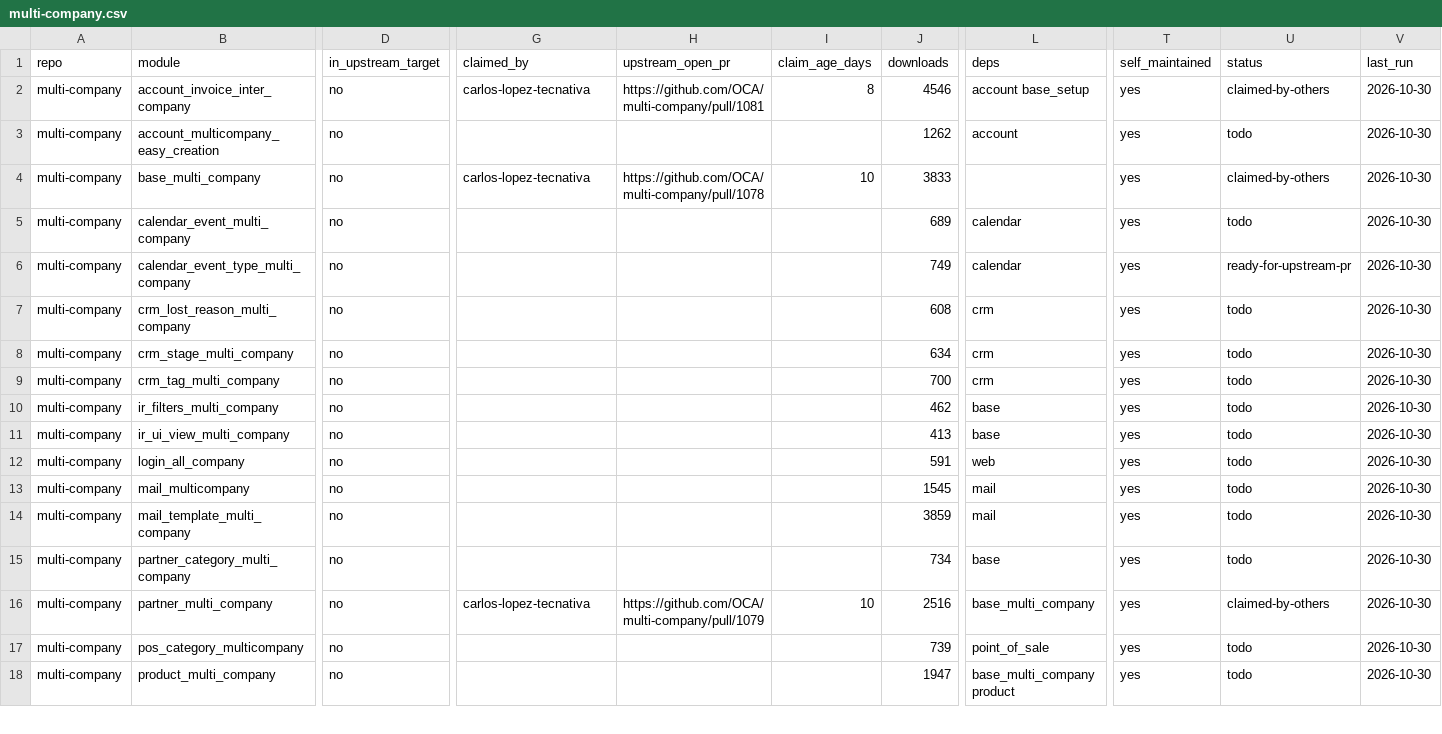
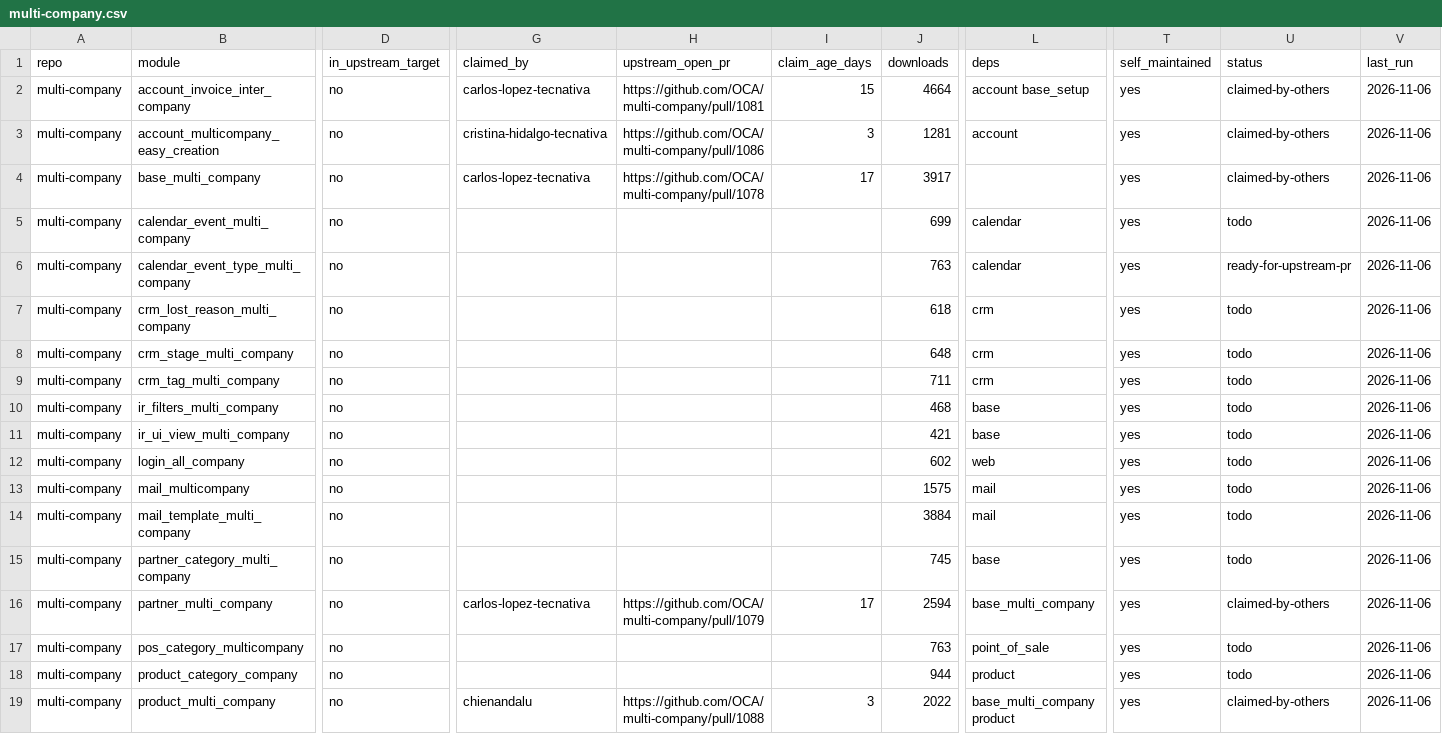
Before and after one commit to BADEP/oca-migration-tools, a CSV file: reports/20.0/multi-company.csv, drawn as a sheet; only a part is shown, gaps mark what is left out; addresses are those after the commit; rows hold the shown columns only; the diff covers the shown part only; the diff names each change by its address in the sheet, - before the commit and + after, or states it on an @@ line.

```diff
--- a/reports/20.0/multi-company.csv
+++ b/reports/20.0/multi-company.csv
-I2 (claim_age_days): 8
+I2 (claim_age_days): 15
-J2 (downloads): 4546
+J2 (downloads): 4664
-V2:V17 (last_run): 2026-10-30
+V2:V17 (last_run): 2026-11-06
-G3 (claimed_by): (empty)
+G3 (claimed_by): cristina-hidalgo-tecnativa
-H3 (upstream_open_pr): (empty)
+H3 (upstream_open_pr): https://github.com/OCA/multi-company/pull/1086
-I3 (claim_age_days): (empty)
+I3 (claim_age_days): 3
-J3 (downloads): 1262
+J3 (downloads): 1281
-U3 (status): todo
+U3 (status): claimed-by-others
-I4 (claim_age_days): 10
+I4 (claim_age_days): 17
-J4 (downloads): 3833
+J4 (downloads): 3917
-J5 (downloads): 689
+J5 (downloads): 699
-J6 (downloads): 749
+J6 (downloads): 763
-J7 (downloads): 608
+J7 (downloads): 618
-J8 (downloads): 634
+J8 (downloads): 648
-J9 (downloads): 700
+J9 (downloads): 711
-J10 (downloads): 462
+J10 (downloads): 468
-J11 (downloads): 413
+J11 (downloads): 421
-J12 (downloads): 591
+J12 (downloads): 602
-J13 (downloads): 1545
+J13 (downloads): 1575
-J14 (downloads): 3859
+J14 (downloads): 3884
-J15 (downloads): 734
+J15 (downloads): 745
-I16 (claim_age_days): 10
+I16 (claim_age_days): 17
-J16 (downloads): 2516
+J16 (downloads): 2594
-J17 (downloads): 739
+J17 (downloads): 763
+row 18: multi-company | product_category_company | no |  |  |  | 944 | product | yes | todo | 2026-11-06
-G19 (claimed_by): (empty)
+G19 (claimed_by): chienandalu
-H19 (upstream_open_pr): (empty)
+H19 (upstream_open_pr): https://github.com/OCA/multi-company/pull/1088
-I19 (claim_age_days): (empty)
+I19 (claim_age_days): 3
-J19 (downloads): 1947
+J19 (downloads): 2022
-U19 (status): todo
+U19 (status): claimed-by-others
-V19 (last_run): 2026-10-30
+V19 (last_run): 2026-11-06
```
Also changed, not shown: 1 added row and 46 edited cells elsewhere in this file, reports/20.0/account-financial-tools.csv, reports/20.0/diff_report.csv, 47 other files.
